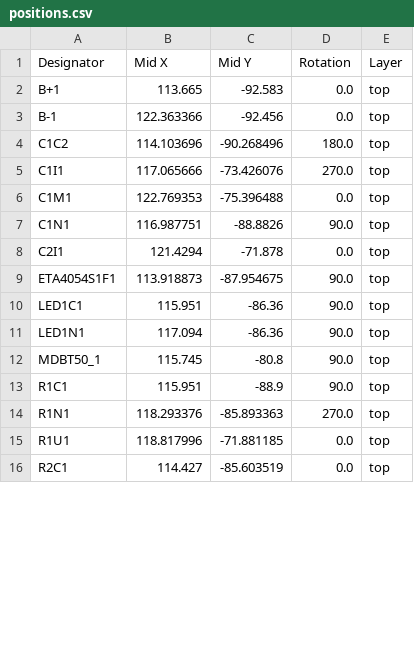
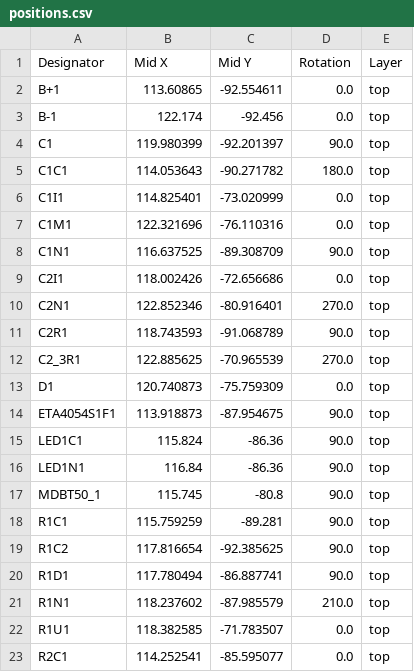
Before and after one commit to Zipra1/Fuimini-V2, a CSV file: KiCad/MDTB50+icm/production/positions.csv, drawn as a sheet; only a part is shown; the diff covers the shown part only.

```diff
--- a/KiCad/MDTB50+icm/production/positions.csv
+++ b/KiCad/MDTB50+icm/production/positions.csv
@@ -1,16 +1,23 @@
 Designator,Mid X,Mid Y,Rotation,Layer
-B+1,113.665,-92.583,0.0,top
-B-1,122.363366,-92.456,0.0,top
-C1C2,114.103696,-90.268496,180.0,top
-C1I1,117.065666,-73.426076,270.0,top
-C1M1,122.769353,-75.396488,0.0,top
-C1N1,116.987751,-88.8826,90.0,top
-C2I1,121.4294,-71.878,0.0,top
+B+1,113.60865,-92.554611,0.0,top
+B-1,122.174,-92.456,0.0,top
+C1,119.980399,-92.201397,90.0,top
+C1C1,114.053643,-90.271782,180.0,top
+C1I1,114.825401,-73.020999,0.0,top
+C1M1,122.321696,-76.110316,0.0,top
+C1N1,116.637525,-89.308709,90.0,top
+C2I1,118.002426,-72.656686,0.0,top
+C2N1,122.852346,-80.916401,270.0,top
+C2R1,118.743593,-91.068789,90.0,top
+C2_3R1,122.885625,-70.965539,270.0,top
+D1,120.740873,-75.759309,0.0,top
 ETA4054S1F1,113.918873,-87.954675,90.0,top
-LED1C1,115.951,-86.36,90.0,top
-LED1N1,117.094,-86.36,90.0,top
+LED1C1,115.824,-86.36,90.0,top
+LED1N1,116.84,-86.36,90.0,top
 MDBT50_1,115.745,-80.8,90.0,top
-R1C1,115.951,-88.9,90.0,top
-R1N1,118.293376,-85.893363,270.0,top
-R1U1,118.817996,-71.881185,0.0,top
-R2C1,114.427,-85.603519,0.0,top
+R1C1,115.759259,-89.281,90.0,top
+R1C2,117.816654,-92.385625,90.0,top
+R1D1,117.780494,-86.887741,90.0,top
+R1N1,118.237602,-87.985579,210.0,top
+R1U1,118.382585,-71.783507,0.0,top
+R2C1,114.252541,-85.595077,0.0,top
```
Also changed, not shown: 4 added rows and 15 edited cells elsewhere in this file, KiCad/MDTB50+icm/production/bom.csv, 7 other files.
